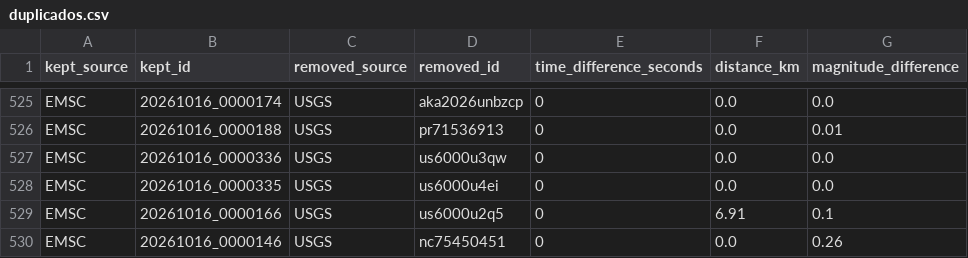
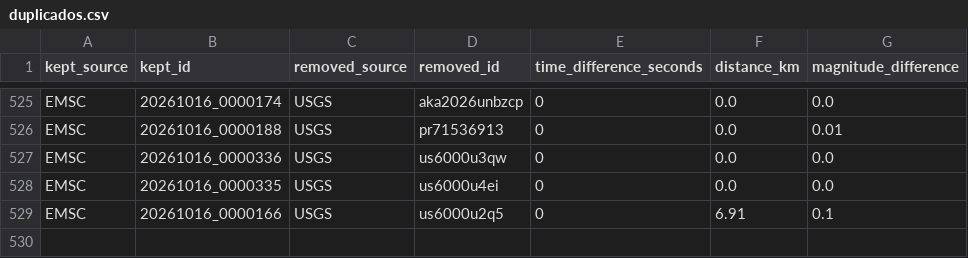
Before and after one commit to jcparodi-hue/earthquake3d-igp, a CSV file: docs/duplicados.csv, drawn as a sheet; only a part is shown, gaps mark what is left out.

```diff
--- a/docs/duplicados.csv
+++ b/docs/duplicados.csv
@@ -529,2 +529 @@ EMSC,20261016_0000335,USGS,us6000u4ei,0,0.0,0.0
 EMSC,20261016_0000166,USGS,us6000u2q5,0,6.91,0.1
-EMSC,20261016_0000146,USGS,nc75450451,0,0.0,0.26
```
Also changed, not shown: docs/historial_actualizaciones.csv, docs/igp_7dias_eq3d_backup.csv, 4 other files.
